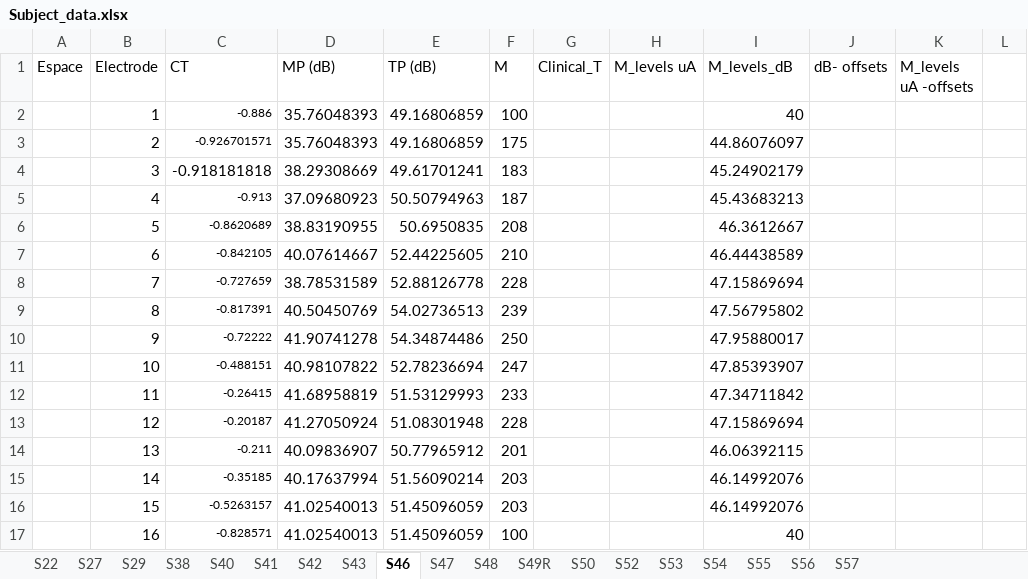
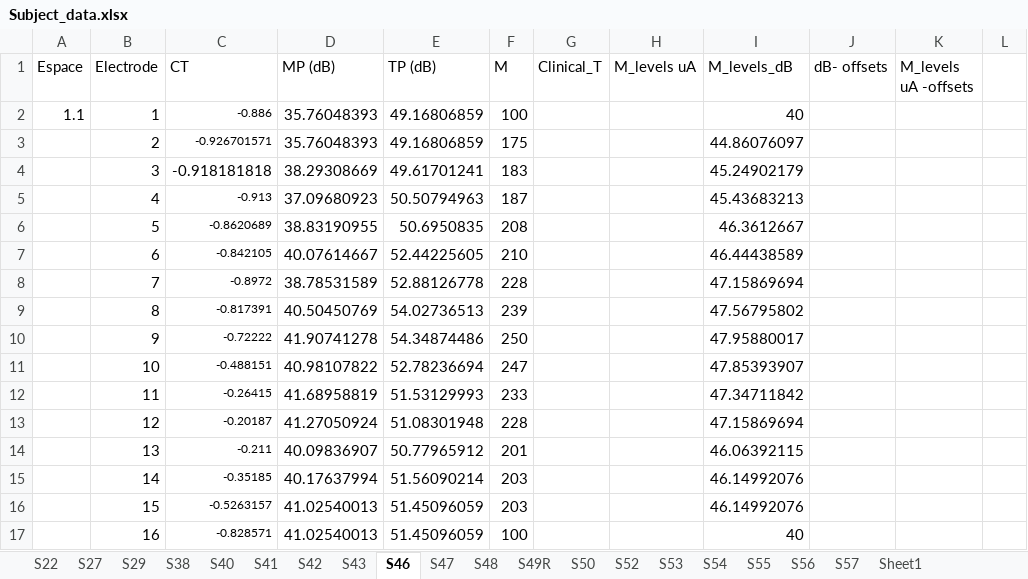
Before and after one commit to nictomassi/implant_model_v2_1, an Excel workbook: Subject_data.xlsx, sheet S46, drawn as a sheet; only a part is shown; values as stored, in another font and other column widths than the file's, no borders; the diff names each change by its address in the sheet, - before the commit and + after, or states it on an @@ line.

```diff
--- a/Subject_data.xlsx (sheet S46)
+++ b/Subject_data.xlsx (sheet S46)
+sheet tab: Sheet1
-A2 (Espace): (empty)
+A2 (Espace): 1.1
-C8 (CT): -0.727659
+C8 (CT): -0.8972
```
Also changed, not shown: sheet S41, sheet S27, sheet S56, sheet S53, sheet S54, sheet S55, 5 more sheets, 5 other files.
